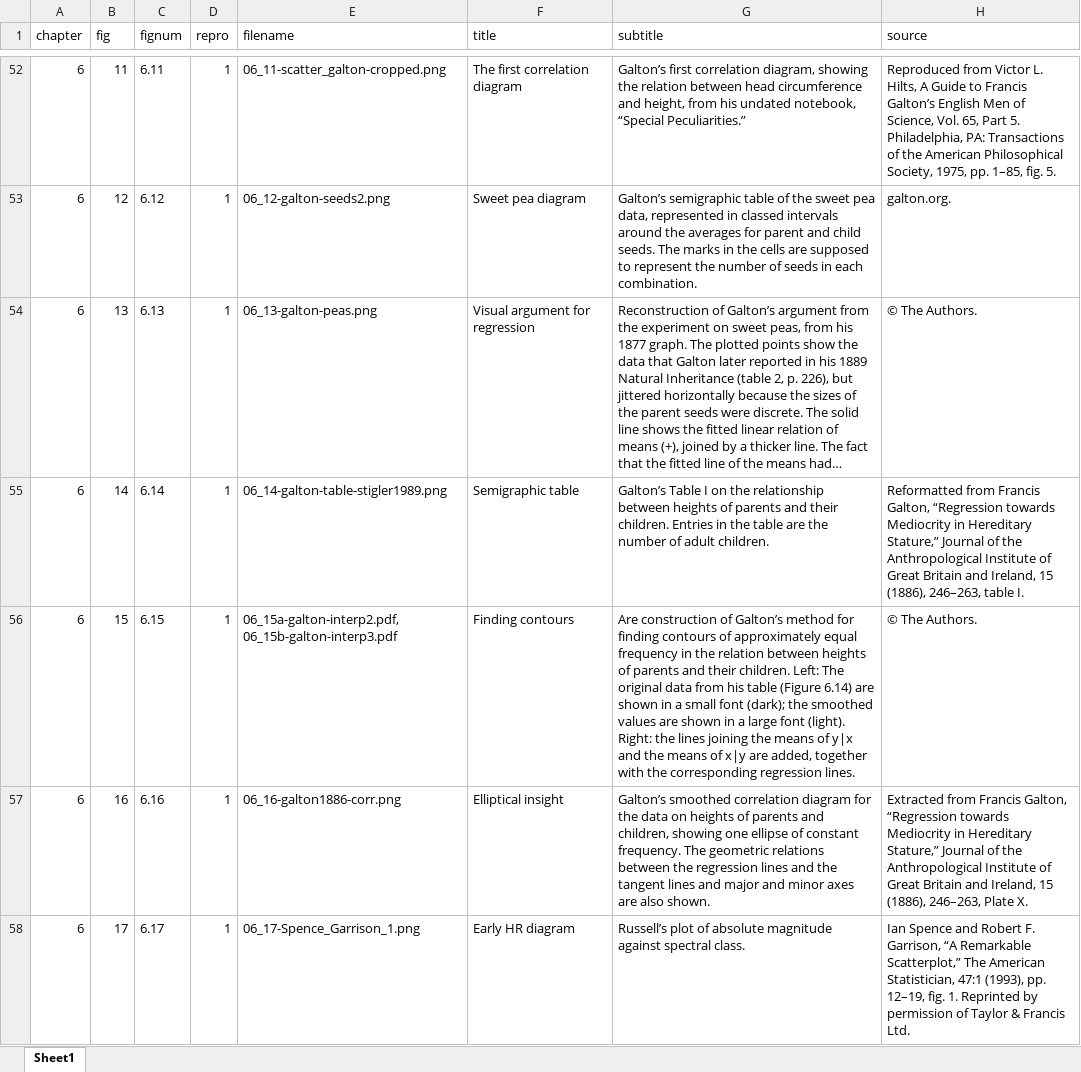
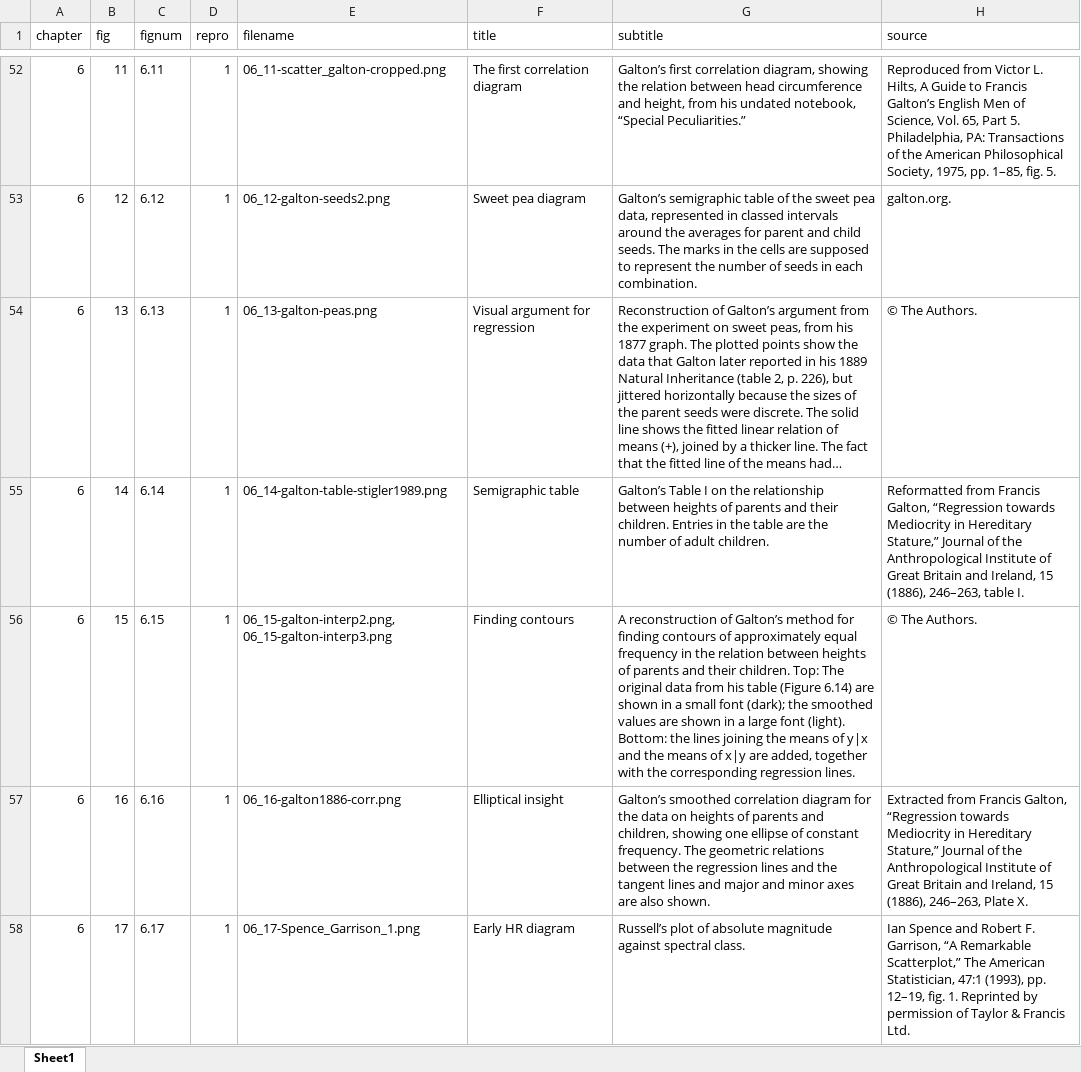
Before and after one commit to friendly/HistDataVis, an Excel workbook: figureinfo/TOGS-lof6.xlsx, sheet Sheet1, drawn as a sheet; only a part is shown, gaps mark what is left out; long unchanged cells end in …; values as stored, in another font and other column widths than the file's, no borders; the diff covers the shown part only; the diff names each change by its address in the sheet, - before the commit and + after, or states it on an @@ line.

Commit message:
add repro code to TOGS-lof6.xlsx to suppress copyrighted images.

```diff
--- a/figureinfo/TOGS-lof6.xlsx (sheet Sheet1)
+++ b/figureinfo/TOGS-lof6.xlsx (sheet Sheet1)
-E56 (filename): 06_15a-galton-interp2.pdf, 06_15b-galton-interp3.pdf
+E56 (filename): 06_15-galton-interp2.png, 06_15-galton-interp3.png
-G56 (subtitle): Are construction of Galton’s method for finding contours of approximately equal frequency in the relation between heights of parents and their children. Left: The original data from his table (Figure 6.14) are shown in a small font (dark); the smoothed values are shown in a large font (light). Right: the lines…
+G56 (subtitle): A reconstruction of Galton’s method for finding contours of approximately equal frequency in the relation between heights of parents and their children. Top: The original data from his table (Figure 6.14) are shown in a small font (dark); the smoothed values are shown in a large font (light). Bottom: the lines…
```
Also changed, not shown: 2 edited cells elsewhere in this sheet, 13 other files.
